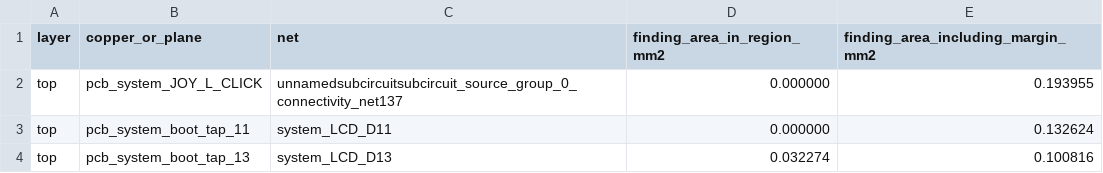
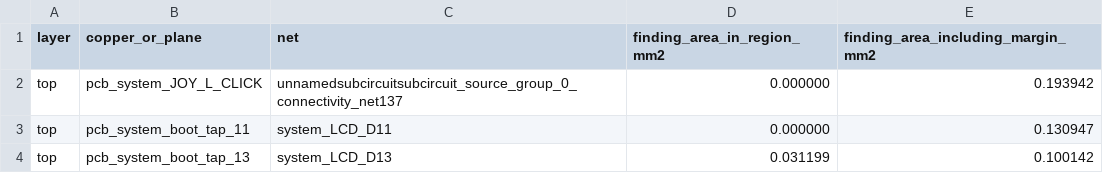
Before and after one commit to Abse2001/pixel-dash, a CSV file: checks/current-ddr-cam-envelope.csv, drawn as a sheet.

Commit message:
Tighten DDR data and control bends with the plated topology preserved

```diff
--- a/checks/current-ddr-cam-envelope.csv
+++ b/checks/current-ddr-cam-envelope.csv
@@ -1,4 +1,4 @@
 layer,copper_or_plane,net,finding_area_in_region_mm2,finding_area_including_margin_mm2
-top,pcb_system_JOY_L_CLICK,unnamedsubcircuitsubcircuit_source_group_0_connectivity_net137,0.000000,0.193955
-top,pcb_system_boot_tap_11,system_LCD_D11,0.000000,0.132624
-top,pcb_system_boot_tap_13,system_LCD_D13,0.032274,0.100816
+top,pcb_system_JOY_L_CLICK,unnamedsubcircuitsubcircuit_source_group_0_connectivity_net137,0.000000,0.193942
+top,pcb_system_boot_tap_11,system_LCD_D11,0.000000,0.130947
+top,pcb_system_boot_tap_13,system_LCD_D13,0.031199,0.100142
```
Also changed, not shown: checks/current-ddr-envelope.csv, 4 other files.
